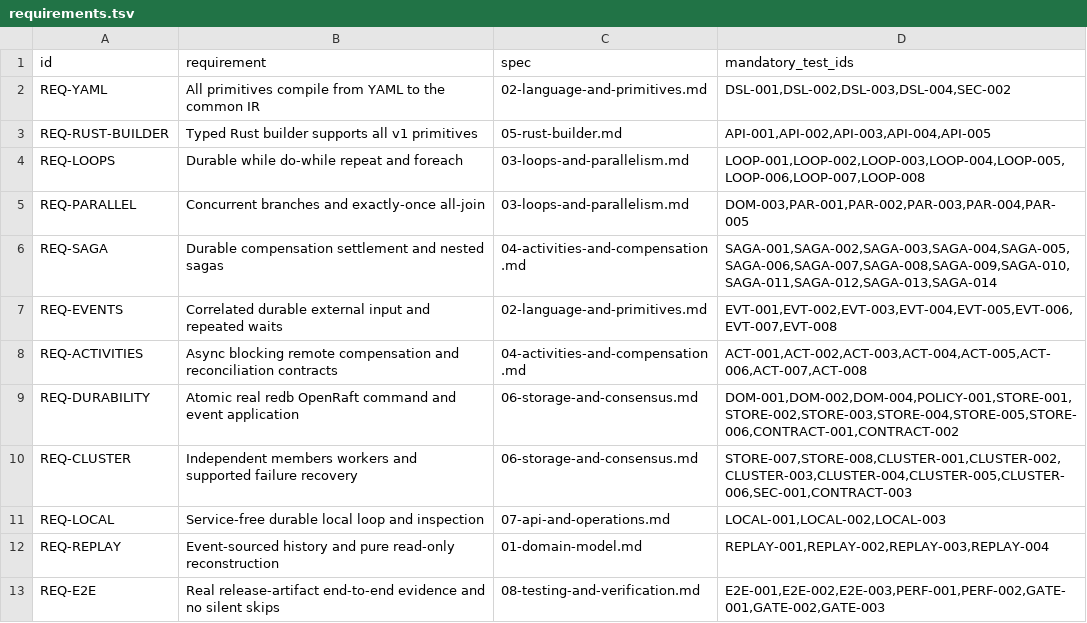
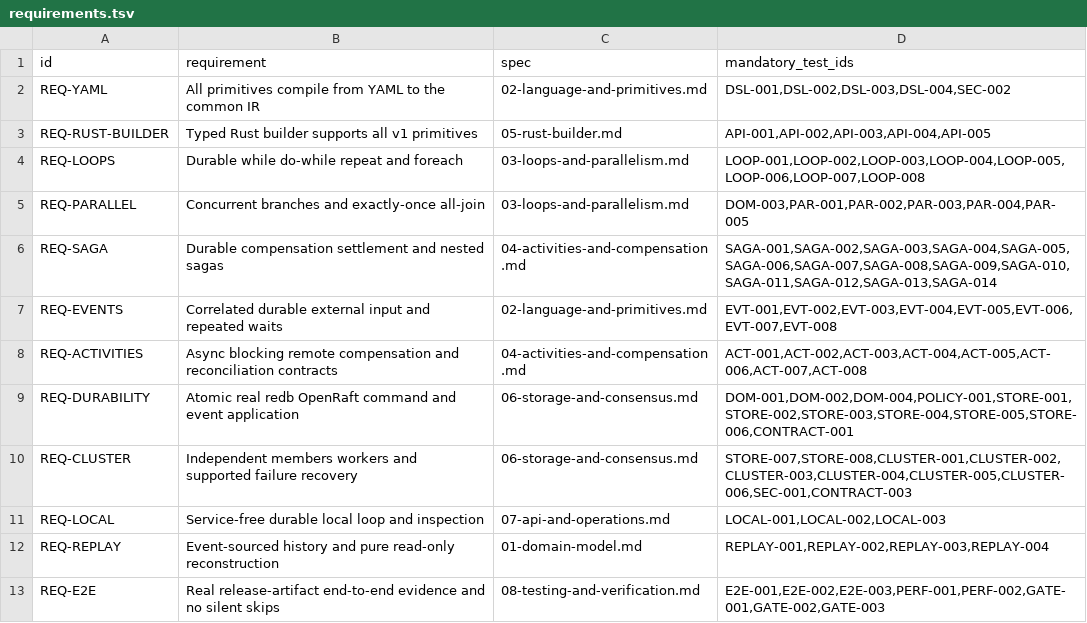
Before and after one commit to danielgerlag/graphrun, a TSV file: docs/specs/v1/requirements.tsv, drawn as a sheet.

```diff
--- a/docs/specs/v1/requirements.tsv
+++ b/docs/specs/v1/requirements.tsv
@@ -8,3 +8,3 @@ REQ-EVENTS	Correlated durable external input and repeated waits	02-language-and-
 REQ-ACTIVITIES	Async blocking remote compensation and reconciliation contracts	04-activities-and-compensation.md	ACT-001,ACT-002,ACT-003,ACT-004,ACT-005,ACT-006,ACT-007,ACT-008
-REQ-DURABILITY	Atomic real redb OpenRaft command and event application	06-storage-and-consensus.md	DOM-001,DOM-002,DOM-004,POLICY-001,STORE-001,STORE-002,STORE-003,STORE-004,STORE-005,STORE-006,CONTRACT-001,CONTRACT-002
+REQ-DURABILITY	Atomic real redb OpenRaft command and event application	06-storage-and-consensus.md	DOM-001,DOM-002,DOM-004,POLICY-001,STORE-001,STORE-002,STORE-003,STORE-004,STORE-005,STORE-006,CONTRACT-001
 REQ-CLUSTER	Independent members workers and supported failure recovery	06-storage-and-consensus.md	STORE-007,STORE-008,CLUSTER-001,CLUSTER-002,CLUSTER-003,CLUSTER-004,CLUSTER-005,CLUSTER-006,SEC-001,CONTRACT-003
```
Also changed, not shown: docs/specs/v1/verification-matrix.tsv, 2 other files.
